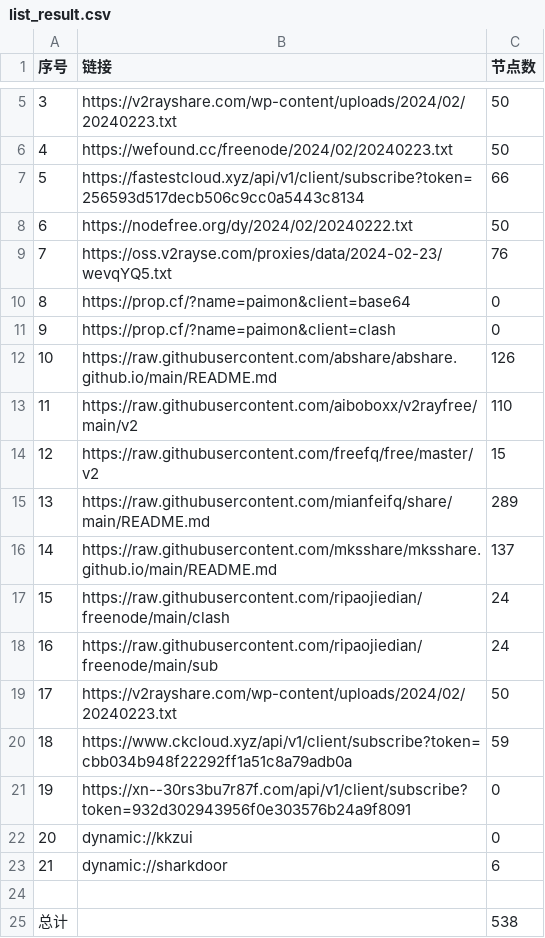
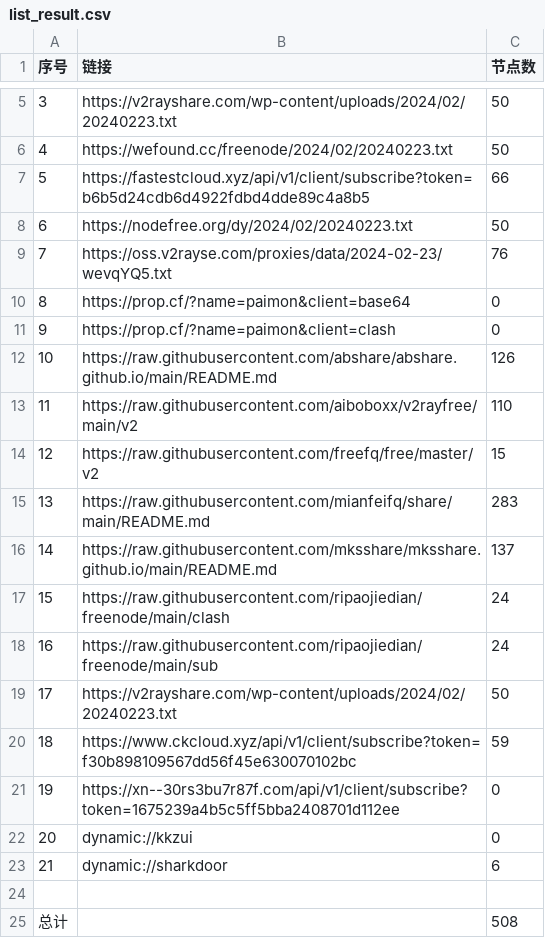
Before and after one commit to PrimarySchoolChief/NoMoreWalls, a CSV file: list_result.csv, drawn as a sheet; only a part is shown, gaps mark what is left out.

```diff
--- a/list_result.csv
+++ b/list_result.csv
@@ -6,4 +6,4 @@
 4,https://wefound.cc/freenode/2024/02/20240223.txt,50
-5,https://fastestcloud.xyz/api/v1/client/subscribe?token=256593d517decb506c9cc0a5443c8134,66
-6,https://nodefree.org/dy/2024/02/20240222.txt,50
+5,https://fastestcloud.xyz/api/v1/client/subscribe?token=b6b5d24cdb6d4922fdbd4dde89c4a8b5,66
+6,https://nodefree.org/dy/2024/02/20240223.txt,50
 7,https://oss.v2rayse.com/proxies/data/2024-02-23/wevqYQ5.txt,76
@@ -14,3 +14,3 @@
 12,https://raw.githubusercontent.com/freefq/free/master/v2,15
-13,https://raw.githubusercontent.com/mianfeifq/share/main/README.md,289
+13,https://raw.githubusercontent.com/mianfeifq/share/main/README.md,283
 14,https://raw.githubusercontent.com/mksshare/mksshare.github.io/main/README.md,137
@@ -19,4 +19,4 @@
 17,https://v2rayshare.com/wp-content/uploads/2024/02/20240223.txt,50
-18,https://www.ckcloud.xyz/api/v1/client/subscribe?token=cbb034b948f22292ff1a51c8a79adb0a,59
-19,https://xn--30rs3bu7r87f.com/api/v1/client/subscribe?token=932d302943956f0e303576b24a9f8091,0
+18,https://www.ckcloud.xyz/api/v1/client/subscribe?token=f30b898109567dd56f45e630070102bc,59
+19,https://xn--30rs3bu7r87f.com/api/v1/client/subscribe?token=1675239a4b5c5ff5bba2408701d112ee,0
 20,dynamic://kkzui,0
@@ -24,2 +24,2 @@
 
-总计,,538
+总计,,508
```
Also changed, not shown: 11 other files.
